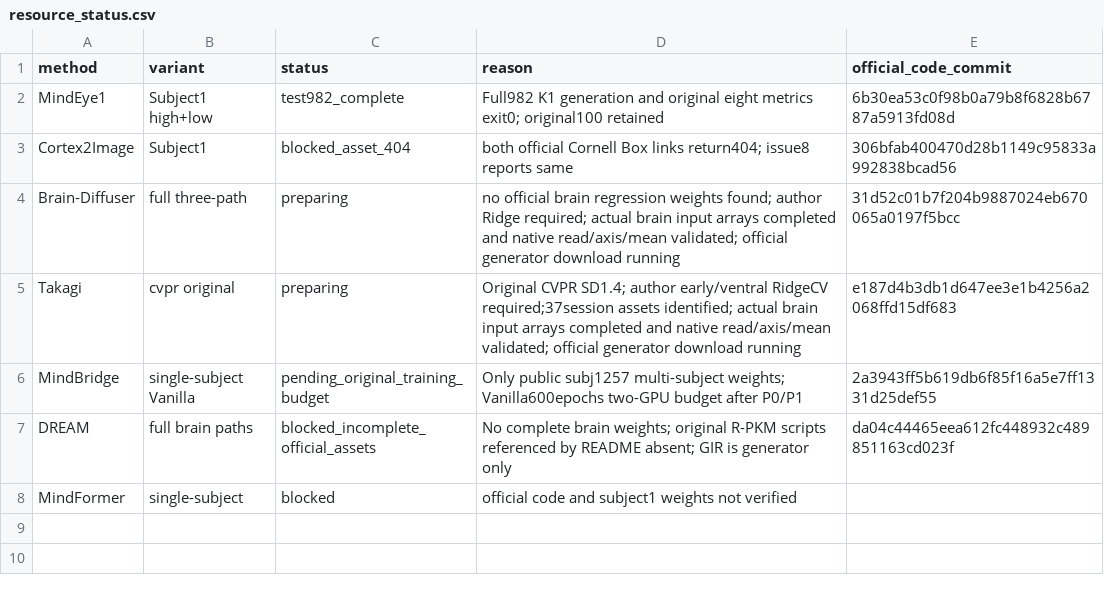
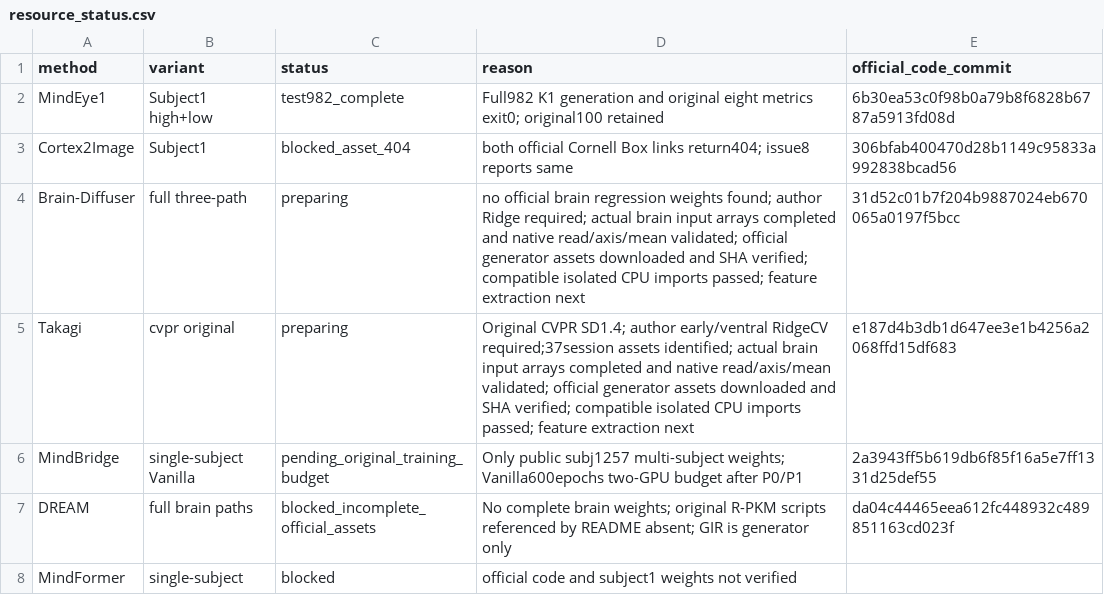
Before and after one commit to GeYugong/neuroadapter-author-first, a CSV file: benchmarks/subj01-v1/resource_status.csv, drawn as a sheet.

Commit message:
feat(benchmark): publish complete 982-image comparison

```diff
--- a/benchmarks/subj01-v1/resource_status.csv
+++ b/benchmarks/subj01-v1/resource_status.csv
@@ -3,4 +3,4 @@ MindEye1,Subject1 high+low,test982_complete,Full982 K1 generation and original e
 Cortex2Image,Subject1,blocked_asset_404,both official Cornell Box links return404; issue8 reports same,306bfab400470d28b1149c95833a992838bcad56
-Brain-Diffuser,full three-path,preparing,no official brain regression weights found; author Ridge required; actual brain input arrays completed and native read/axis/mean validated; official generator download running,31d52c01b7f204b9887024eb670065a0197f5bcc
-Takagi,cvpr original,preparing,Original CVPR SD1.4; author early/ventral RidgeCV required;37session assets identified; actual brain input arrays completed and native read/axis/mean validated; official generator download running,e187d4b3db1d647ee3e1b4256a2068ffd15df683
+Brain-Diffuser,full three-path,preparing,no official brain regression weights found; author Ridge required; actual brain input arrays completed and native read/axis/mean validated; official generator assets downloaded and SHA verified; compatible isolated CPU imports passed; feature extraction next,31d52c01b7f204b9887024eb670065a0197f5bcc
+Takagi,cvpr original,preparing,Original CVPR SD1.4; author early/ventral RidgeCV required;37session assets identified; actual brain input arrays completed and native read/axis/mean validated; official generator assets downloaded and SHA verified; compatible isolated CPU imports passed; feature extraction next,e187d4b3db1d647ee3e1b4256a2068ffd15df683
 MindBridge,single-subject Vanilla,pending_original_training_budget,Only public subj1257 multi-subject weights; Vanilla600epochs two-GPU budget after P0/P1,2a3943ff5b619db6f85f16a5e7ff1331d25def55
```
Also changed, not shown: 13 other files.
